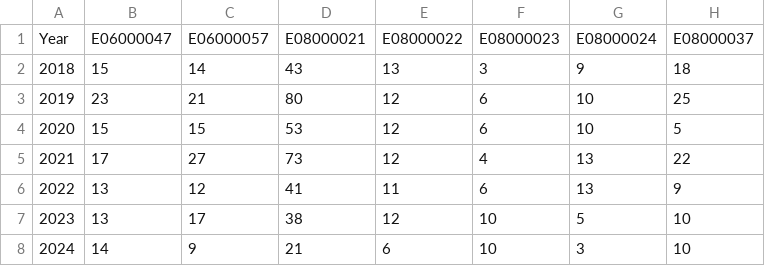
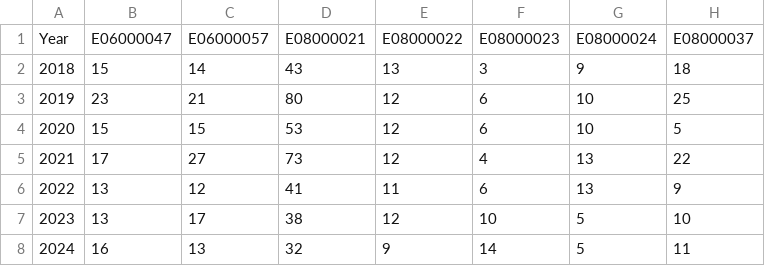
Before and after one commit to open-innovations/northumbria-culture-connect, a CSV file: src/data/arts-council/project-grants/_data/grants_count_by_lad_by_year.csv, drawn as a sheet.

```diff
--- a/src/data/arts-council/project-grants/_data/grants_count_by_lad_by_year.csv
+++ b/src/data/arts-council/project-grants/_data/grants_count_by_lad_by_year.csv
@@ -7,2 +7,2 @@ Year,E06000047,E06000057,E08000021,E08000022,E08000023,E08000024,E08000037
 2023,13,17,38,12,10,5,10
-2024,14,9,21,6,10,3,10
+2024,16,13,32,9,14,5,11
```
Also changed, not shown: src/data/arts-council/investment-programme/_data/funding_by_organisation.csv, src/data/arts-council/investment-programme/_data/investment_by_lad.csv, 15 other files.
